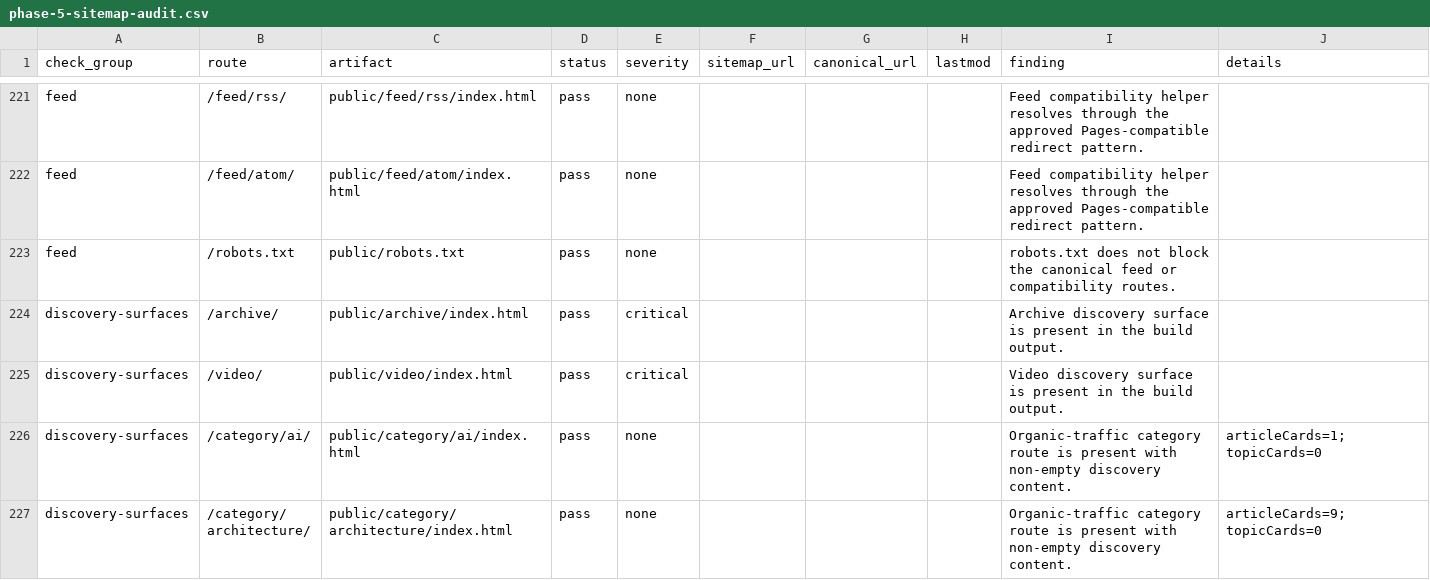
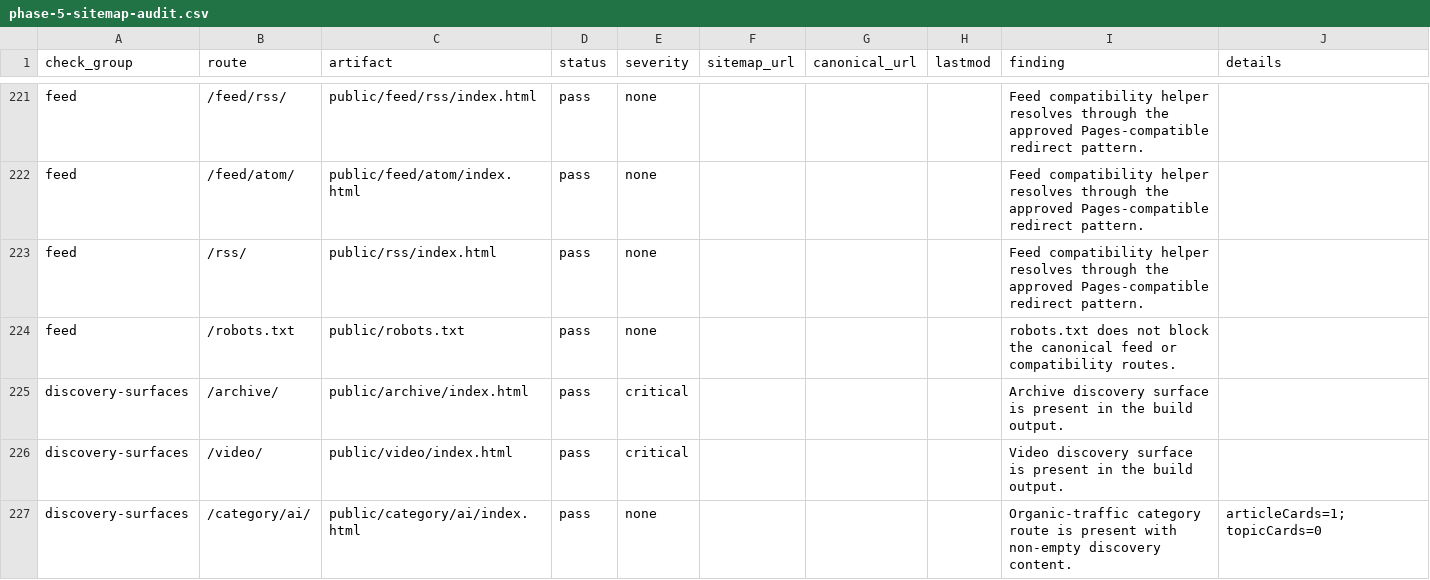
Before and after one commit to taurgis/rhino-inquisitor-com, a CSV file: migration/reports/phase-5-sitemap-audit.csv, drawn as a sheet; only a part is shown, gaps mark what is left out; the shorter side is filled out with more unchanged rows.

```diff
--- a/migration/reports/phase-5-sitemap-audit.csv
+++ b/migration/reports/phase-5-sitemap-audit.csv
@@ -222,2 +222,3 @@ feed,/feed/rss/,public/feed/rss/index.html,pass,none,,,,Feed compatibility helpe
 feed,/feed/atom/,public/feed/atom/index.html,pass,none,,,,Feed compatibility helper resolves through the approved Pages-compatible redirect pattern.,
+feed,/rss/,public/rss/index.html,pass,none,,,,Feed compatibility helper resolves through the approved Pages-compatible redirect pattern.,
 feed,/robots.txt,public/robots.txt,pass,none,,,,robots.txt does not block the canonical feed or compatibility routes.,
```
Also changed, not shown: migration/reports/feed-compatibility-report.csv, migration/reports/phase-5-crawl-control-audit.csv, 25 other files.
